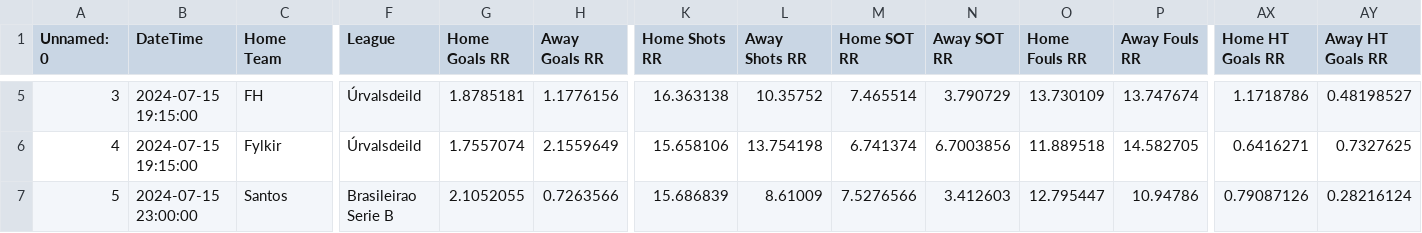
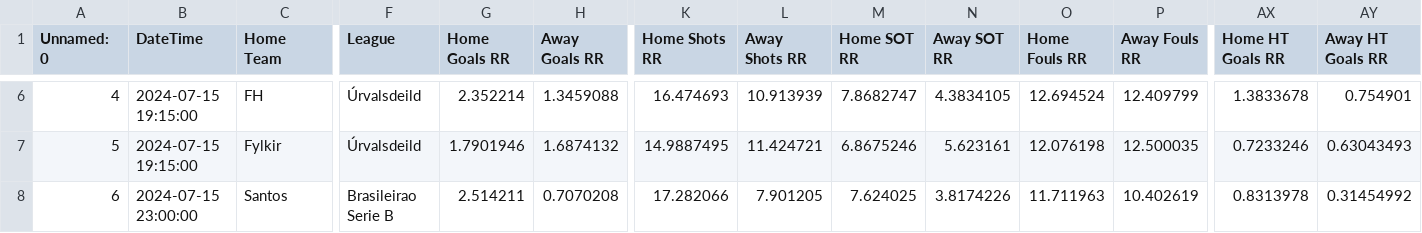
Before and after one commit to alejandro-rda/alejandro-rda.github.io, a CSV file: corners-fbdashboard/browser/assets/updated_output_it_N.csv, drawn as a sheet; only a part is shown, gaps mark what is left out; addresses are those after the commit; the diff covers the shown part only; the diff names each change by its address in the sheet, - before the commit and + after, or states it on an @@ line.

```diff
--- a/corners-fbdashboard/browser/assets/updated_output_it_N.csv
+++ b/corners-fbdashboard/browser/assets/updated_output_it_N.csv
@@ column A (Unnamed: 0) renumbered from row 3 down @@
-G6 (Home Goals RR): 1.8785181
+G6 (Home Goals RR): 2.352214
-H6 (Away Goals RR): 1.1776156
+H6 (Away Goals RR): 1.3459088
-K6 (Home Shots RR): 16.363138
+K6 (Home Shots RR): 16.474693
-L6 (Away Shots RR): 10.35752
+L6 (Away Shots RR): 10.913939
-M6 (Home SOT RR): 7.465514
+M6 (Home SOT RR): 7.8682747
-N6 (Away SOT RR): 3.790729
+N6 (Away SOT RR): 4.3834105
-O6 (Home Fouls RR): 13.730109
+O6 (Home Fouls RR): 12.694524
-P6 (Away Fouls RR): 13.747674
+P6 (Away Fouls RR): 12.409799
-AX6 (Home HT Goals RR): 1.1718786
+AX6 (Home HT Goals RR): 1.3833678
-AY6 (Away HT Goals RR): 0.48198527
+AY6 (Away HT Goals RR): 0.754901
-G7 (Home Goals RR): 1.7557074
+G7 (Home Goals RR): 1.7901946
-H7 (Away Goals RR): 2.1559649
+H7 (Away Goals RR): 1.6874132
-K7 (Home Shots RR): 15.658106
+K7 (Home Shots RR): 14.9887495
-L7 (Away Shots RR): 13.754198
+L7 (Away Shots RR): 11.424721
-M7 (Home SOT RR): 6.741374
+M7 (Home SOT RR): 6.8675246
-N7 (Away SOT RR): 6.7003856
+N7 (Away SOT RR): 5.623161
-O7 (Home Fouls RR): 11.889518
+O7 (Home Fouls RR): 12.076198
-P7 (Away Fouls RR): 14.582705
+P7 (Away Fouls RR): 12.500035
-AX7 (Home HT Goals RR): 0.6416271
+AX7 (Home HT Goals RR): 0.7233246
-AY7 (Away HT Goals RR): 0.7327625
+AY7 (Away HT Goals RR): 0.63043493
-G8 (Home Goals RR): 2.1052055
+G8 (Home Goals RR): 2.514211
-H8 (Away Goals RR): 0.7263566
+H8 (Away Goals RR): 0.7070208
-K8 (Home Shots RR): 15.686839
+K8 (Home Shots RR): 17.282066
-L8 (Away Shots RR): 8.61009
+L8 (Away Shots RR): 7.901205
-M8 (Home SOT RR): 7.5276566
+M8 (Home SOT RR): 7.624025
-N8 (Away SOT RR): 3.412603
+N8 (Away SOT RR): 3.8174226
-O8 (Home Fouls RR): 12.795447
+O8 (Home Fouls RR): 11.711963
-P8 (Away Fouls RR): 10.94786
+P8 (Away Fouls RR): 10.402619
-AX8 (Home HT Goals RR): 0.79087126
+AX8 (Home HT Goals RR): 0.8313978
-AY8 (Away HT Goals RR): 0.28216124
+AY8 (Away HT Goals RR): 0.31454992
```
Also changed, not shown: 1 added row and 30 edited cells elsewhere in this file.
